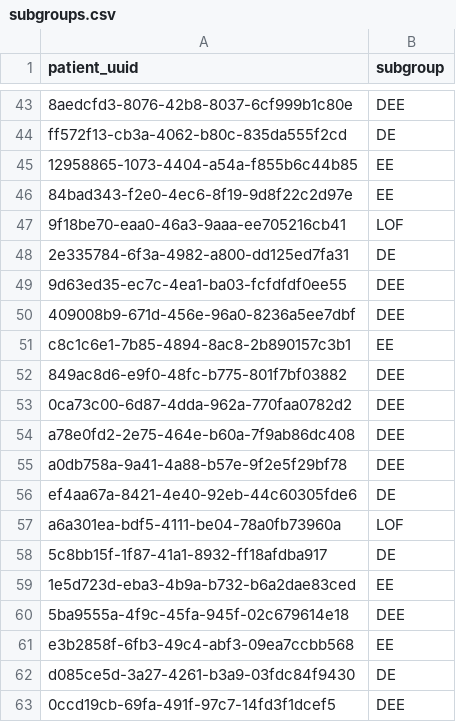
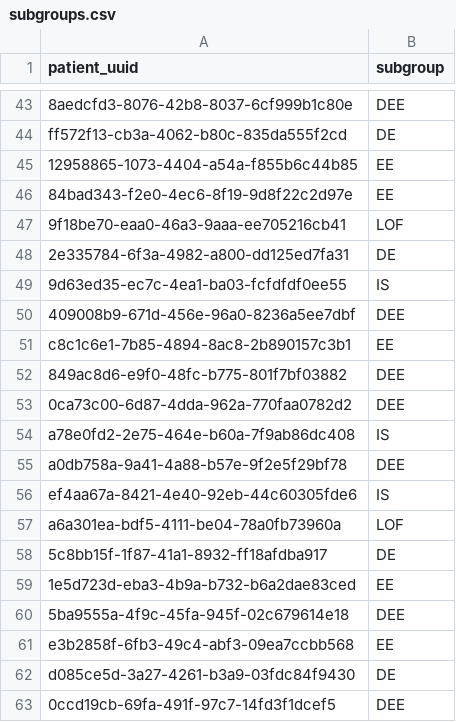
Before and after one commit to KiranSmelser/citizen-scn8a, a CSV file: data/classifiers/subgroups.csv, drawn as a sheet; only a part is shown, gaps mark what is left out; the diff covers the shown part only.

Commit message:
Updated subgroups and reran dev code

```diff
--- a/data/classifiers/subgroups.csv
+++ b/data/classifiers/subgroups.csv
@@ -48,3 +48,3 @@ ff572f13-cb3a-4062-b80c-835da555f2cd,DE
 2e335784-6f3a-4982-a800-dd125ed7fa31,DE
-9d63ed35-ec7c-4ea1-ba03-fcfdfdf0ee55,DEE
+9d63ed35-ec7c-4ea1-ba03-fcfdfdf0ee55,IS
 409008b9-671d-456e-96a0-8236a5ee7dbf,DEE
@@ -53,5 +53,5 @@ c8c1c6e1-7b85-4894-8ac8-2b890157c3b1,EE
 0ca73c00-6d87-4dda-962a-770faa0782d2,DEE
-a78e0fd2-2e75-464e-b60a-7f9ab86dc408,DEE
+a78e0fd2-2e75-464e-b60a-7f9ab86dc408,IS
 a0db758a-9a41-4a88-b57e-9f2e5f29bf78,DEE
-ef4aa67a-8421-4e40-92eb-44c60305fde6,DE
+ef4aa67a-8421-4e40-92eb-44c60305fde6,IS
 a6a301ea-bdf5-4111-be04-78a0fb73960a,LOF
```
Also changed, not shown: 10 edited cells elsewhere in this file, output/results/clusters/lof_excluded/dev/1yr_denver_skills.csv, output/results/clusters/lof_excluded/dev/3yr_denver_skills.csv, 10 other files.
